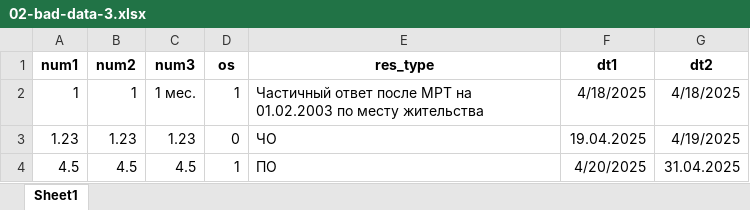
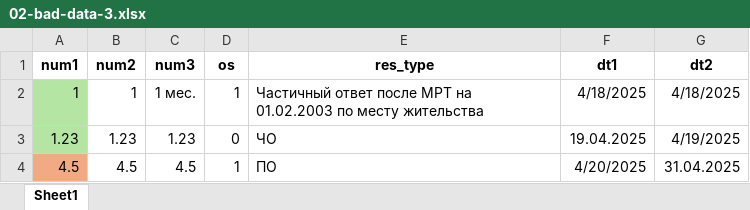
Before and after one commit to NewPhRbr/fnkc-r, an Excel workbook: 01-practice/02-bad-data-3.xlsx, sheet Sheet1, drawn as a sheet; values as stored, in another font and other column widths than the file's, no borders; the diff names each change by its address in the sheet, - before the commit and + after, or states it on an @@ line.

```diff
--- a/01-practice/02-bad-data-3.xlsx (sheet Sheet1)
+++ b/01-practice/02-bad-data-3.xlsx (sheet Sheet1)
-A2:A3 fill: none
+A2:A3 fill: #B4E5A2
-A4 fill: none
+A4 fill: #F2AA84
```
Also changed, not shown: 01-practice/02-good-data.xlsx, 2 other files.
